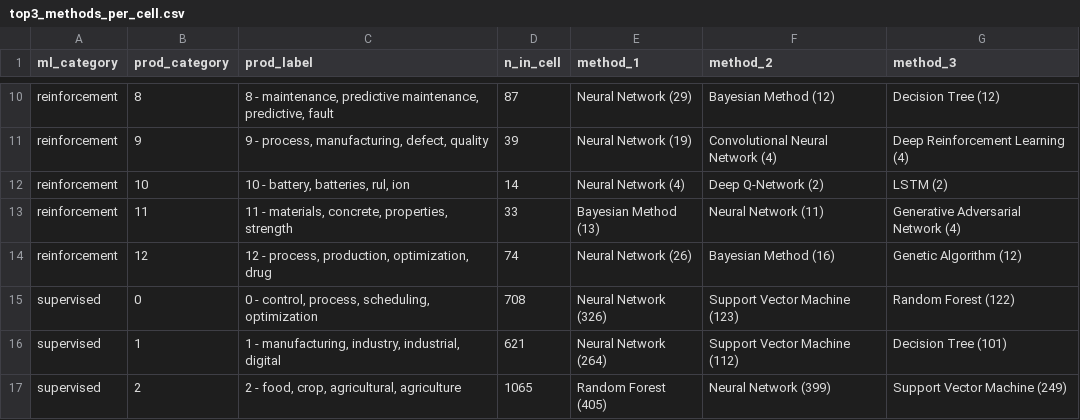
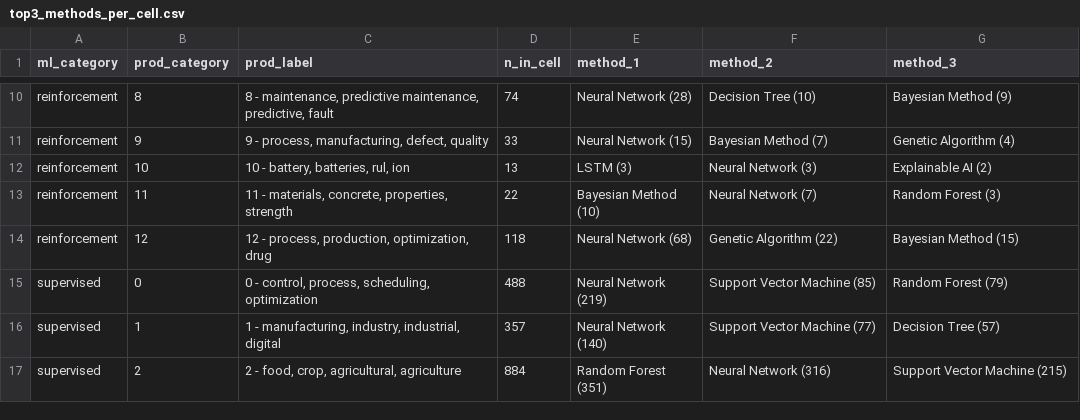
Before and after one commit to mbergsto/ML-catalogue, a CSV file: literature-mining/scripts/total_analyses/top3_methods_per_cell.csv, drawn as a sheet; only a part is shown, gaps mark what is left out; the diff covers the shown part only; the diff names each change by its address in the sheet, - before the commit and + after, or states it on an @@ line.

```diff
--- a/literature-mining/scripts/total_analyses/top3_methods_per_cell.csv
+++ b/literature-mining/scripts/total_analyses/top3_methods_per_cell.csv
-D10 (n_in_cell): 87
+D10 (n_in_cell): 74
-E10 (method_1): Neural Network (29)
+E10 (method_1): Neural Network (28)
-F10 (method_2): Bayesian Method (12)
+F10 (method_2): Decision Tree (10)
-G10 (method_3): Decision Tree (12)
+G10 (method_3): Bayesian Method (9)
-D11 (n_in_cell): 39
+D11 (n_in_cell): 33
-E11 (method_1): Neural Network (19)
+E11 (method_1): Neural Network (15)
-F11 (method_2): Convolutional Neural Network (4)
+F11 (method_2): Bayesian Method (7)
-G11 (method_3): Deep Reinforcement Learning (4)
+G11 (method_3): Genetic Algorithm (4)
-D12 (n_in_cell): 14
+D12 (n_in_cell): 13
-E12 (method_1): Neural Network (4)
+E12 (method_1): LSTM (3)
-F12 (method_2): Deep Q-Network (2)
+F12 (method_2): Neural Network (3)
-G12 (method_3): LSTM (2)
+G12 (method_3): Explainable AI (2)
-D13 (n_in_cell): 33
+D13 (n_in_cell): 22
-E13 (method_1): Bayesian Method (13)
+E13 (method_1): Bayesian Method (10)
-F13 (method_2): Neural Network (11)
+F13 (method_2): Neural Network (7)
-G13 (method_3): Generative Adversarial Network (4)
+G13 (method_3): Random Forest (3)
-D14 (n_in_cell): 74
+D14 (n_in_cell): 118
-E14 (method_1): Neural Network (26)
+E14 (method_1): Neural Network (68)
-F14 (method_2): Bayesian Method (16)
+F14 (method_2): Genetic Algorithm (22)
-G14 (method_3): Genetic Algorithm (12)
+G14 (method_3): Bayesian Method (15)
-D15 (n_in_cell): 708
+D15 (n_in_cell): 488
-E15 (method_1): Neural Network (326)
+E15 (method_1): Neural Network (219)
-F15 (method_2): Support Vector Machine (123)
+F15 (method_2): Support Vector Machine (85)
-G15 (method_3): Random Forest (122)
+G15 (method_3): Random Forest (79)
-D16 (n_in_cell): 621
+D16 (n_in_cell): 357
-E16 (method_1): Neural Network (264)
+E16 (method_1): Neural Network (140)
-F16 (method_2): Support Vector Machine (112)
+F16 (method_2): Support Vector Machine (77)
-G16 (method_3): Decision Tree (101)
+G16 (method_3): Decision Tree (57)
-D17 (n_in_cell): 1065
+D17 (n_in_cell): 884
-E17 (method_1): Random Forest (405)
+E17 (method_1): Random Forest (351)
-F17 (method_2): Neural Network (399)
+F17 (method_2): Neural Network (316)
-G17 (method_3): Support Vector Machine (249)
+G17 (method_3): Support Vector Machine (215)
```
Also changed, not shown: 122 edited cells elsewhere in this file, 7 other files.
